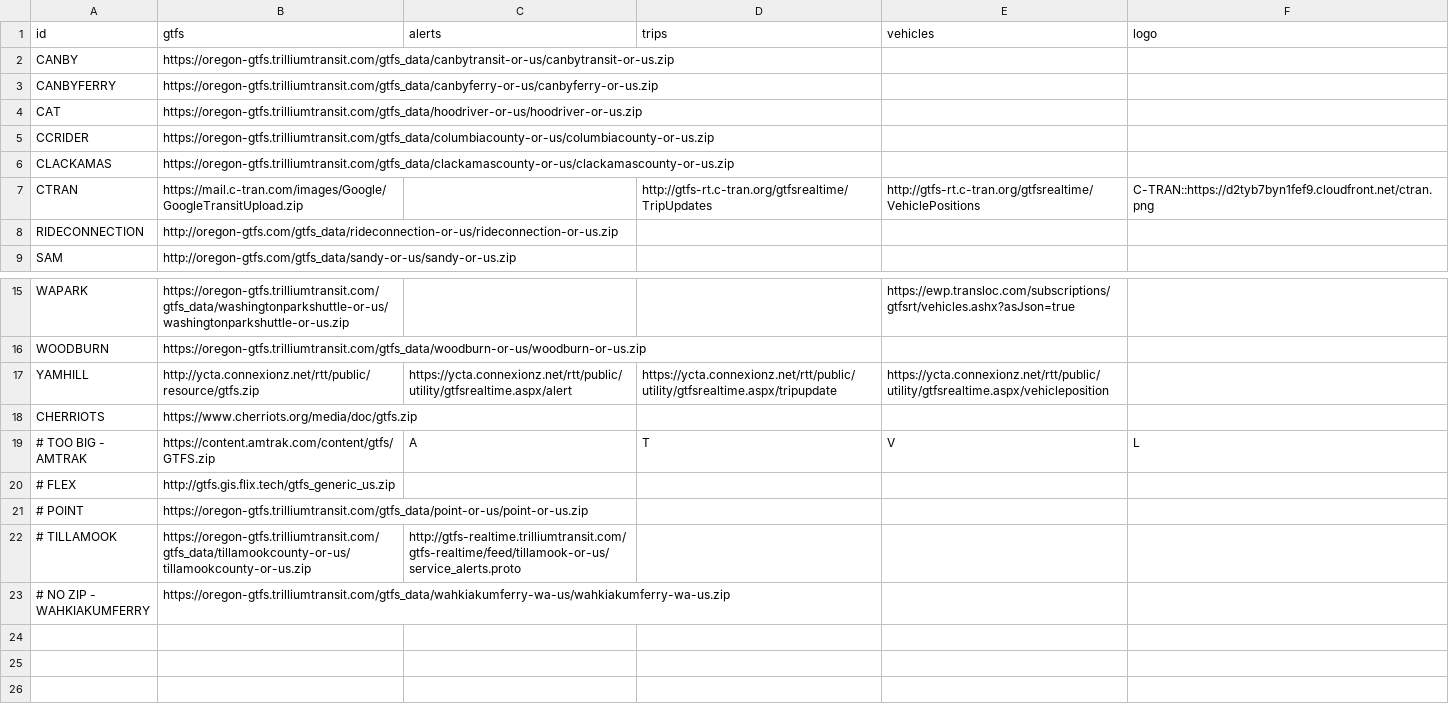
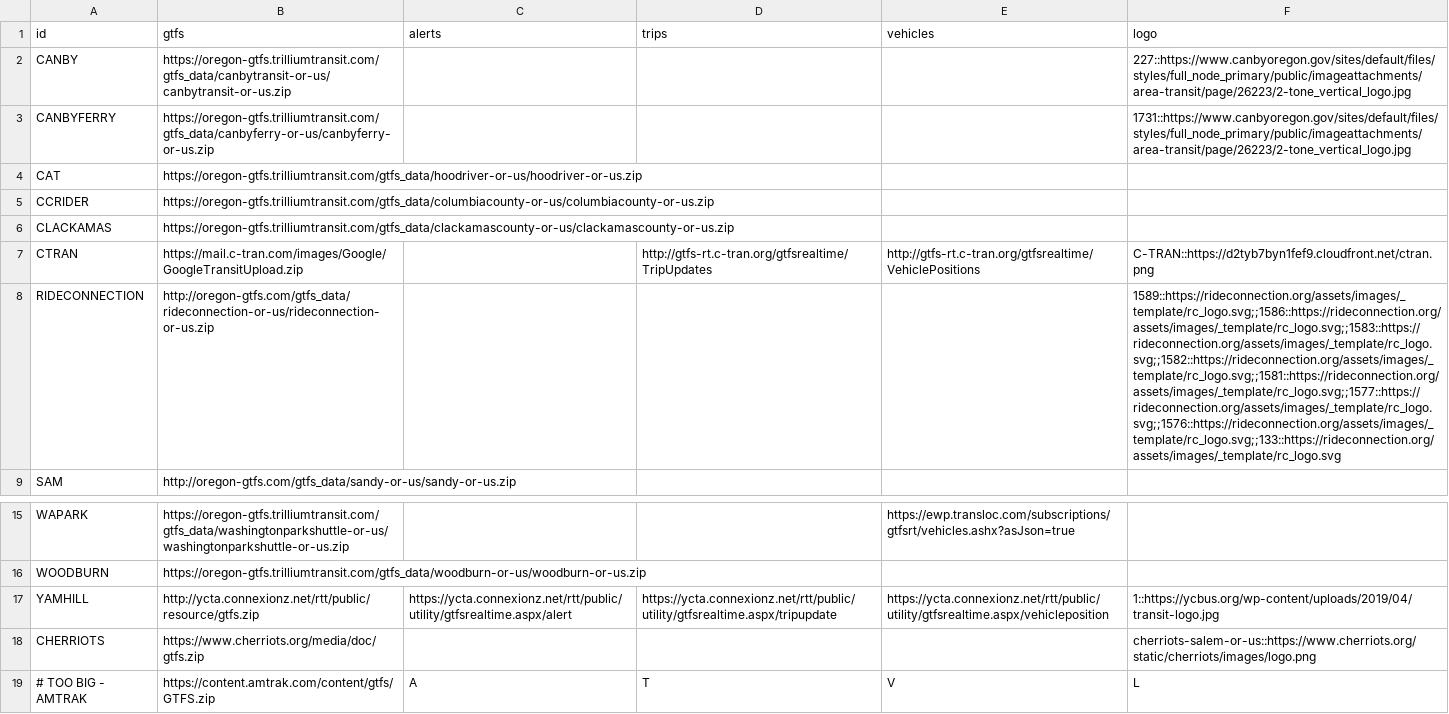
Before and after one commit to OpenTransitTools/convert, a CSV file: ott/convert/csv2json/feeds.csv, drawn as a sheet; only a part is shown, gaps mark what is left out; the shorter side is filled out with more unchanged rows; the diff names each change by its address in the sheet, - before the commit and + after, or states it on an @@ line.

```diff
--- a/ott/convert/csv2json/feeds.csv
+++ b/ott/convert/csv2json/feeds.csv
-F2 (logo): (empty)
+F2 (logo): 227::https://www.canbyoregon.gov/sites/default/files/styles/full_node_primary/public/imageattachments/area-transit/page/26223/2-tone_vertical_logo.jpg
-F3 (logo): (empty)
+F3 (logo): 1731::https://www.canbyoregon.gov/sites/default/files/styles/full_node_primary/public/imageattachments/area-transit/page/26223/2-tone_vertical_logo.jpg
-F8 (logo): (empty)
+F8 (logo): 1589::https://rideconnection.org/assets/images/_template/rc_logo.svg;;1586::https://rideconnection.org/assets/images/_template/rc_logo.svg;;1583::https://rideconnection.org/assets/images/_template/rc_logo.svg;;1582::https://rideconnection.org/assets/images/_template/rc_logo.svg;;1581::https://rideconnection.org/assets/images/_template/rc_logo.svg;;1577::https://rideconnection.org/assets/images/_template/rc_logo.svg;;1576::https://rideconnection.org/assets/images/_template/rc_logo.svg;;133::https://rideconnection.org/assets/images/_template/rc_logo.svg
-F17 (logo): (empty)
+F17 (logo): 1::https://ycbus.org/wp-content/uploads/2019/04/transit-logo.jpg
-F18 (logo): (empty)
+F18 (logo): cherriots-salem-or-us::https://www.cherriots.org/static/cherriots/images/logo.png
```
Also changed, not shown: 2 other files.
